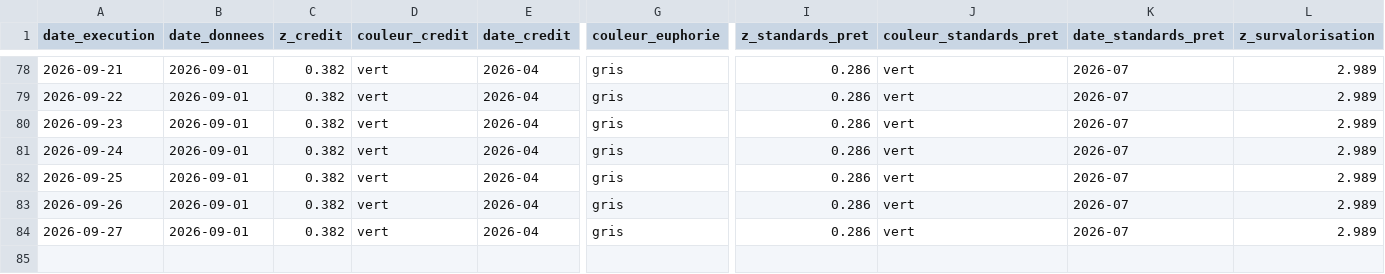
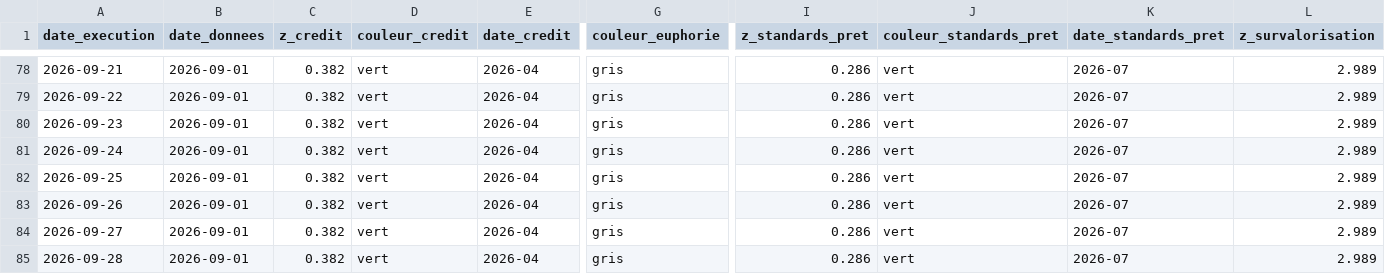
Before and after one commit to Akiravince/vigilance-pre-krach, a CSV file: output/journal.csv, drawn as a sheet; only a part is shown, gaps mark what is left out; rows hold the shown columns only; the diff names each change by its address in the sheet, - before the commit and + after, or states it on an @@ line.

```diff
--- a/output/journal.csv
+++ b/output/journal.csv
+row 85: 2026-09-28 | 2026-09-01 | 0.382 | vert | 2026-04 | gris | 0.286 | vert | 2026-07 | 2.989
```
Also changed, not shown: data/history/composite.csv, data/history/panel_z.csv, 4 other files.
